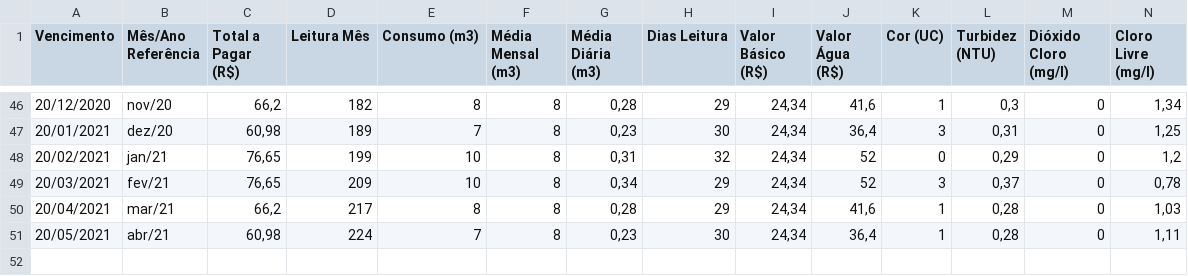
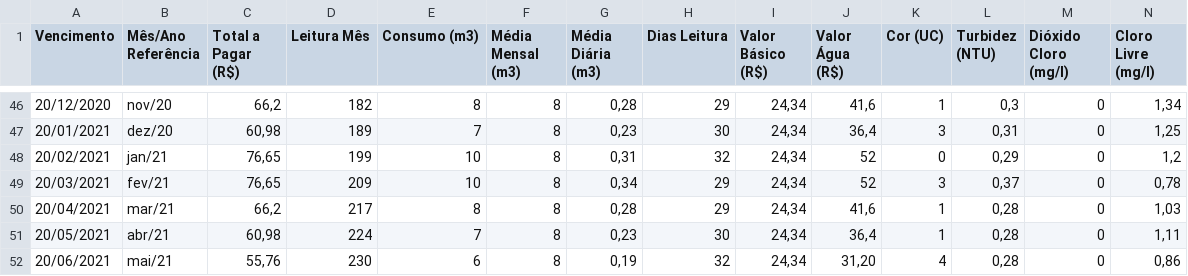
Before and after one commit to ClaudioAQ/comusa, a CSV file: comusa.csv, drawn as a sheet; only a part is shown, gaps mark what is left out; rows hold the shown columns only; the diff names each change by its address in the sheet, - before the commit and + after, or states it on an @@ line.

Commit message:
Update comusa.csv

```diff
--- a/comusa.csv
+++ b/comusa.csv
+row 52: 20/06/2021 | mai/21 | 55,76 | 230 | 6 | 8 | 0,19 | 32 | 24,34 | 31,20 | 4 | 0,28 | 0 | 0,86
```
